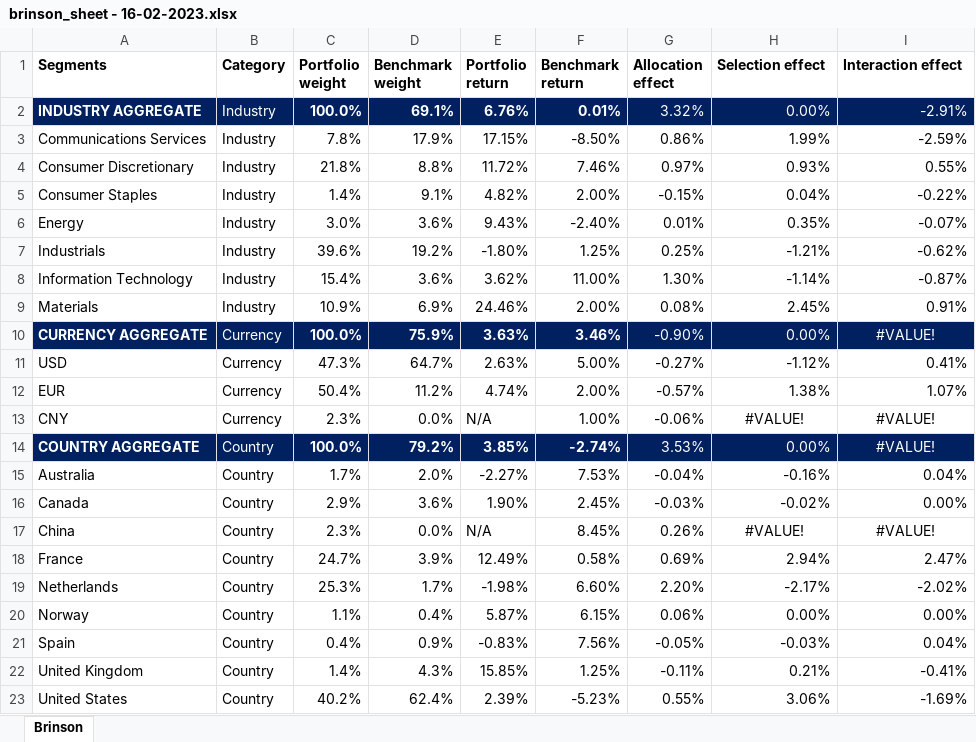
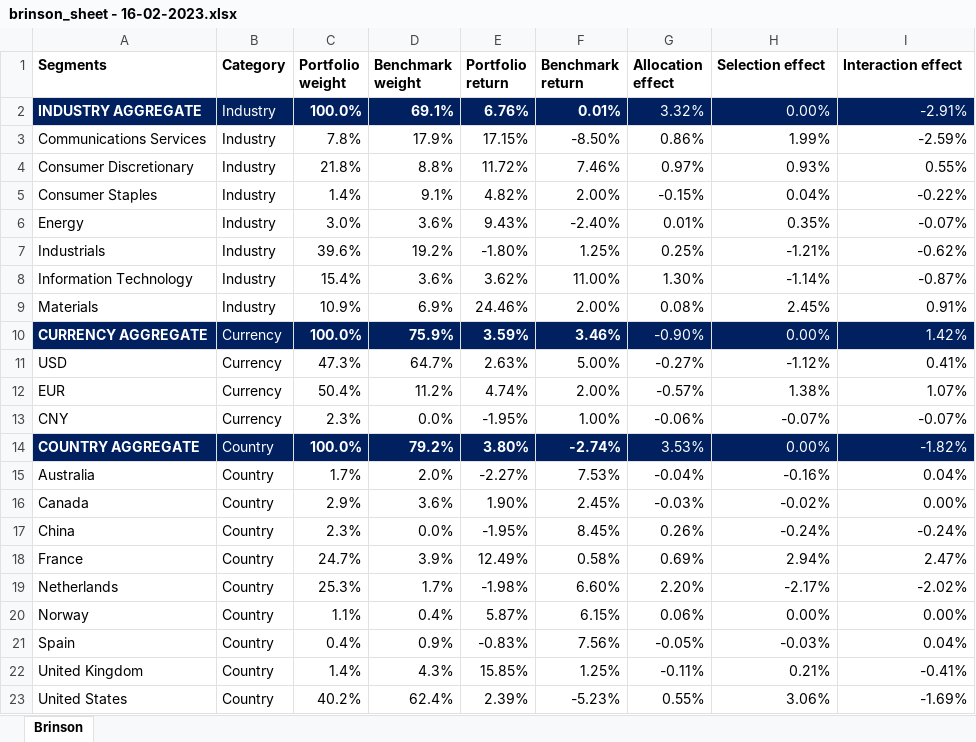
Before and after one commit to brunosuzano/GhosalQuant, an Excel workbook: brinson_sheet - 16-02-2023.xlsx, sheet Brinson, drawn as a sheet; values as stored, in another font and other column widths than the file's, no borders; conditional formats not drawn; the diff names each change by its address in the sheet, - before the commit and + after, or states it on an @@ line.

Commit message:
Add files via upload

```diff
--- a/brinson_sheet - 16-02-2023.xlsx (sheet Brinson)
+++ b/brinson_sheet - 16-02-2023.xlsx (sheet Brinson)
-E10 (Portfolio return): 3.63%
+E10 (Portfolio return): 3.59%
-I10 (Interaction effect): #VALUE!
+I10 (Interaction effect): 1.42%
-I10 alignment: center
+I10 alignment: right
-E13 (Portfolio return): N/A
+E13 (Portfolio return): -1.95%
-H13 (Selection effect): #VALUE!
+H13 (Selection effect): -0.07%
-H13:I13 alignment: center
+H13:I13 alignment: right
-I13 (Interaction effect): #VALUE!
+I13 (Interaction effect): -0.07%
-E14 (Portfolio return): 3.85%
+E14 (Portfolio return): 3.80%
-I14 (Interaction effect): #VALUE!
+I14 (Interaction effect): -1.82%
-I14 alignment: center
+I14 alignment: right
-E17 (Portfolio return): N/A
+E17 (Portfolio return): -1.95%
-H17 (Selection effect): #VALUE!
+H17 (Selection effect): -0.24%
-H17:I17 alignment: center
+H17:I17 alignment: right
-I17 (Interaction effect): #VALUE!
+I17 (Interaction effect): -0.24%
```
